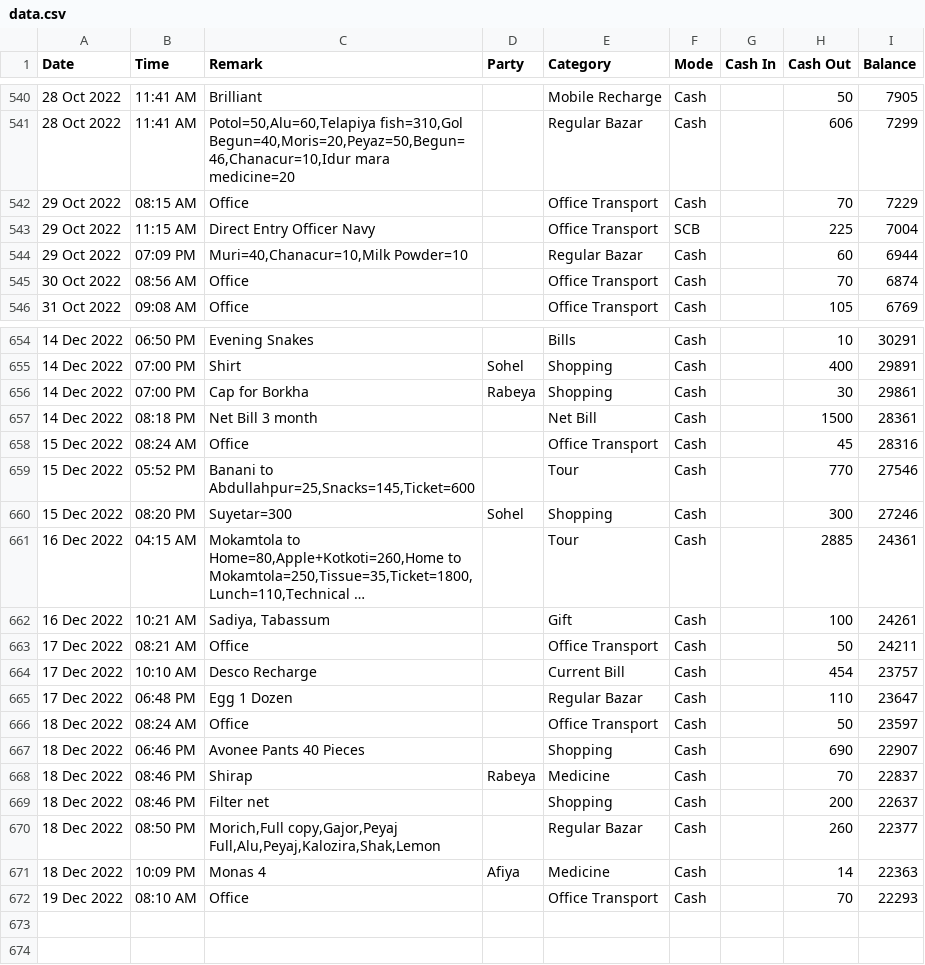
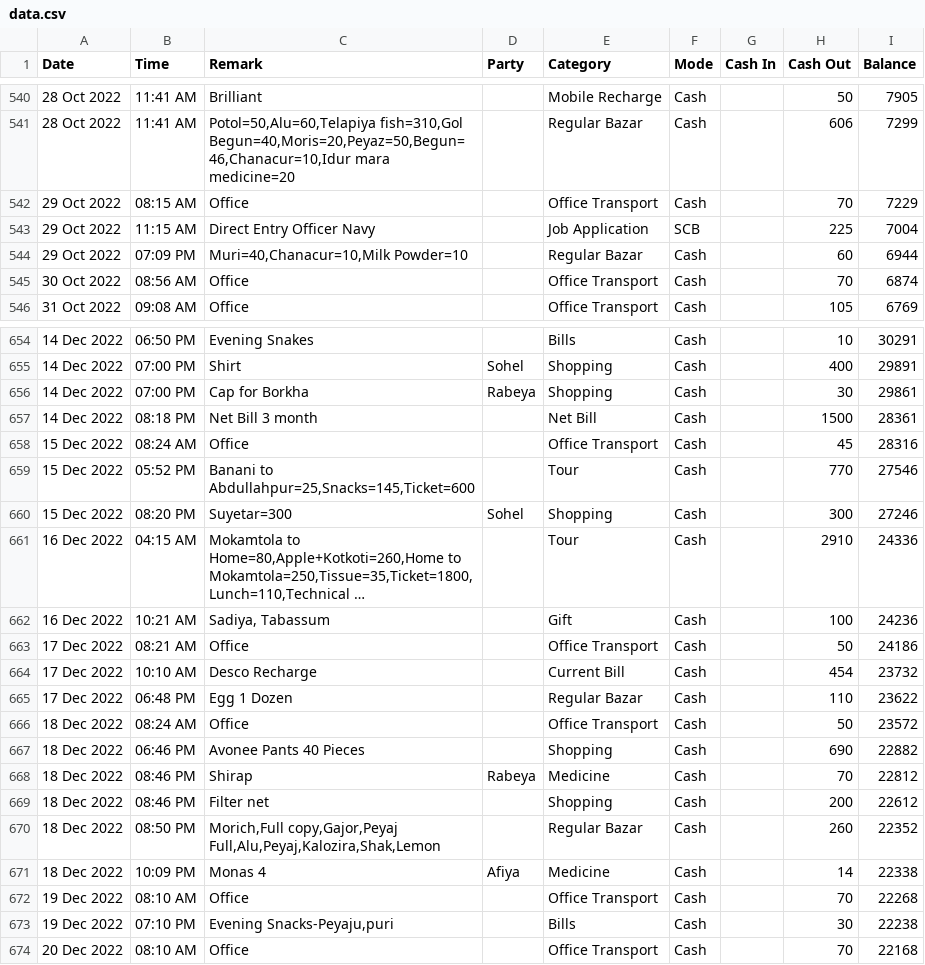
Before and after one commit to sohelranacse/analysis-data, a CSV file: budget/data.csv, drawn as a sheet; only a part is shown, gaps mark what is left out; long unchanged cells end in …; the diff names each change by its address in the sheet, - before the commit and + after, or states it on an @@ line.

Commit message:
update

```diff
--- a/budget/data.csv
+++ b/budget/data.csv
-E543 (Category): Office Transport
+E543 (Category): Job Application
-H661 (Cash Out): 2885
+H661 (Cash Out): 2910
-I661 (Balance): 24361
+I661 (Balance): 24336
-I662 (Balance): 24261
+I662 (Balance): 24236
-I663 (Balance): 24211
+I663 (Balance): 24186
-I664 (Balance): 23757
+I664 (Balance): 23732
-I665 (Balance): 23647
+I665 (Balance): 23622
-I666 (Balance): 23597
+I666 (Balance): 23572
-I667 (Balance): 22907
+I667 (Balance): 22882
-I668 (Balance): 22837
+I668 (Balance): 22812
-I669 (Balance): 22637
+I669 (Balance): 22612
-I670 (Balance): 22377
+I670 (Balance): 22352
-I671 (Balance): 22363
+I671 (Balance): 22338
-I672 (Balance): 22293
+I672 (Balance): 22268
+row 673: 19 Dec 2022 | 07:10 PM | Evening Snacks-Peyaju,puri |  | Bills | Cash |  | 30 | 22238
+row 674: 20 Dec 2022 | 08:10 AM | Office |  | Office Transport | Cash |  | 70 | 22168
```
